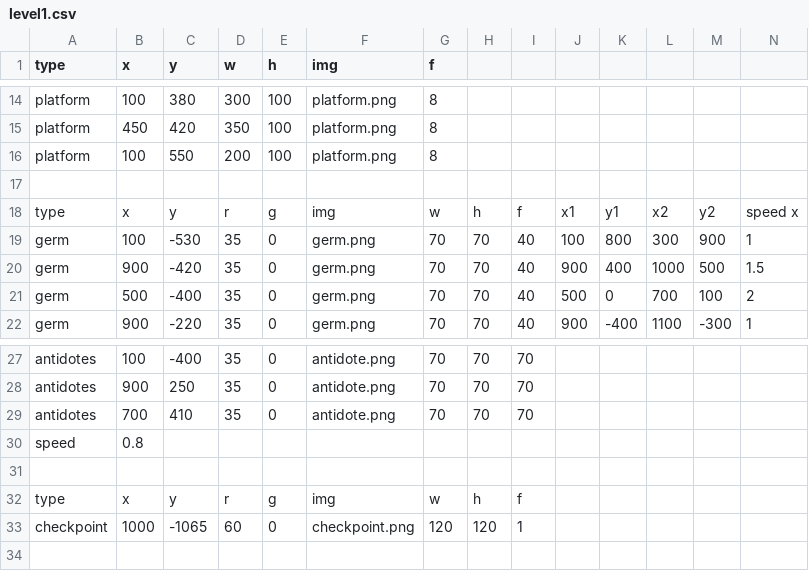
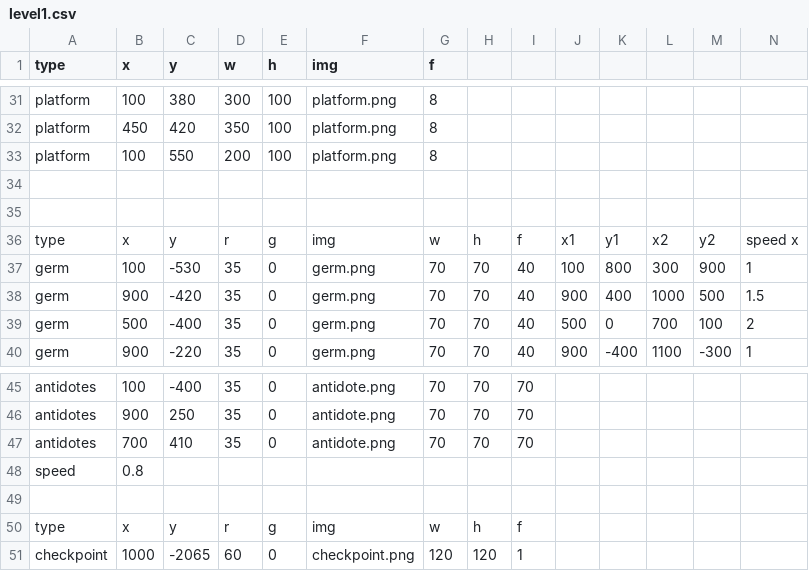
Before and after one commit to sashanksilwal/CS_FinalProject_CamAndSashank, a CSV file: The_Flu/level1.csv, drawn as a sheet; only a part is shown, gaps mark what is left out; addresses are those after the commit; rows hold the shown columns only; the diff covers the shown part only; the diff names each change by its address in the sheet, - before the commit and + after, or states it on an @@ line.

```diff
--- a/The_Flu/level1.csv
+++ b/The_Flu/level1.csv
+row 34: (empty)
-C51 (y): -1065
+C51 (y): -2065
```
Also changed, not shown: 17 added rows and 5 edited cells elsewhere in this file.
